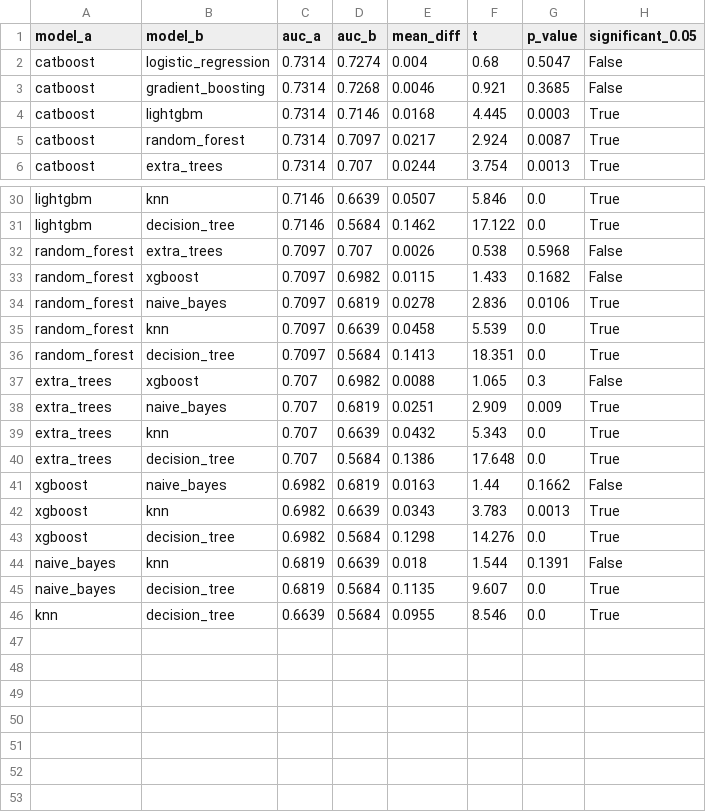
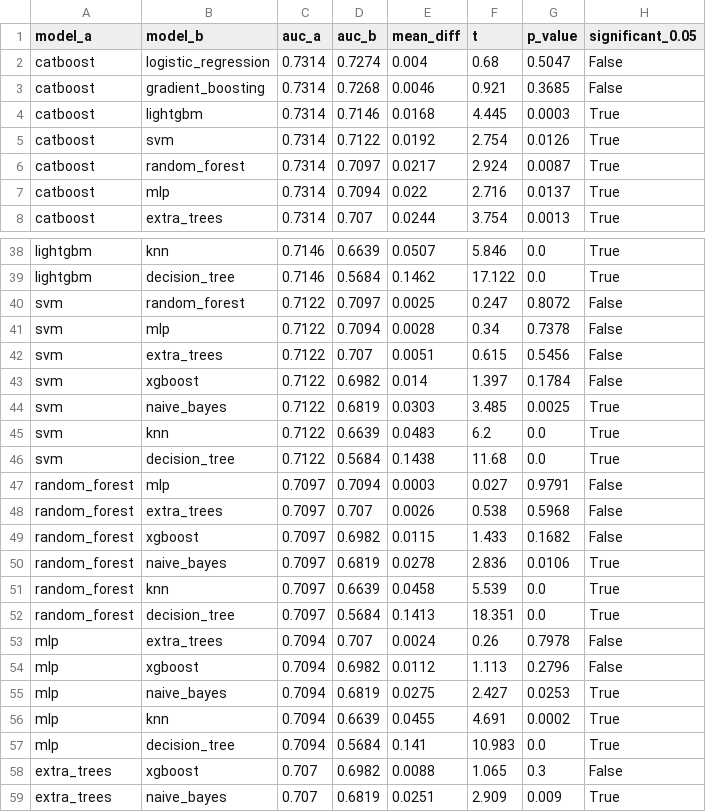
Before and after one commit to xhoja/oecd-pisa-albania, a CSV file: outputs/results/albania_2022_pairwise_nb.csv, drawn as a sheet; only a part is shown, gaps mark what is left out; the shorter side is filled out with more unchanged rows; the diff covers the shown part only; the diff names each change by its address in the sheet, - before the commit and + after, or states it on an @@ line.

```diff
--- a/outputs/results/albania_2022_pairwise_nb.csv
+++ b/outputs/results/albania_2022_pairwise_nb.csv
+row 5: catboost | svm | 0.7314 | 0.7122 | 0.0192 | 2.754 | 0.0126 | True
+row 7: catboost | mlp | 0.7314 | 0.7094 | 0.022 | 2.716 | 0.0137 | True
+row 40: svm | random_forest | 0.7122 | 0.7097 | 0.0025 | 0.247 | 0.8072 | False
+row 41: svm | mlp | 0.7122 | 0.7094 | 0.0028 | 0.34 | 0.7378 | False
+row 42: svm | extra_trees | 0.7122 | 0.707 | 0.0051 | 0.615 | 0.5456 | False
+row 43: svm | xgboost | 0.7122 | 0.6982 | 0.014 | 1.397 | 0.1784 | False
+row 44: svm | naive_bayes | 0.7122 | 0.6819 | 0.0303 | 3.485 | 0.0025 | True
+row 45: svm | knn | 0.7122 | 0.6639 | 0.0483 | 6.2 | 0.0 | True
+row 46: svm | decision_tree | 0.7122 | 0.5684 | 0.1438 | 11.68 | 0.0 | True
+row 47: random_forest | mlp | 0.7097 | 0.7094 | 0.0003 | 0.027 | 0.9791 | False
+row 53: mlp | extra_trees | 0.7094 | 0.707 | 0.0024 | 0.26 | 0.7978 | False
+row 54: mlp | xgboost | 0.7094 | 0.6982 | 0.0112 | 1.113 | 0.2796 | False
+row 55: mlp | naive_bayes | 0.7094 | 0.6819 | 0.0275 | 2.427 | 0.0253 | True
+row 56: mlp | knn | 0.7094 | 0.6639 | 0.0455 | 4.691 | 0.0002 | True
+row 57: mlp | decision_tree | 0.7094 | 0.5684 | 0.141 | 10.983 | 0.0 | True
```
Also changed, not shown: 6 added rows elsewhere in this file, outputs/results/albania_2022_model_comparison.csv, outputs/results/albania_2022_model_comparison_school.csv, 55 other files.
